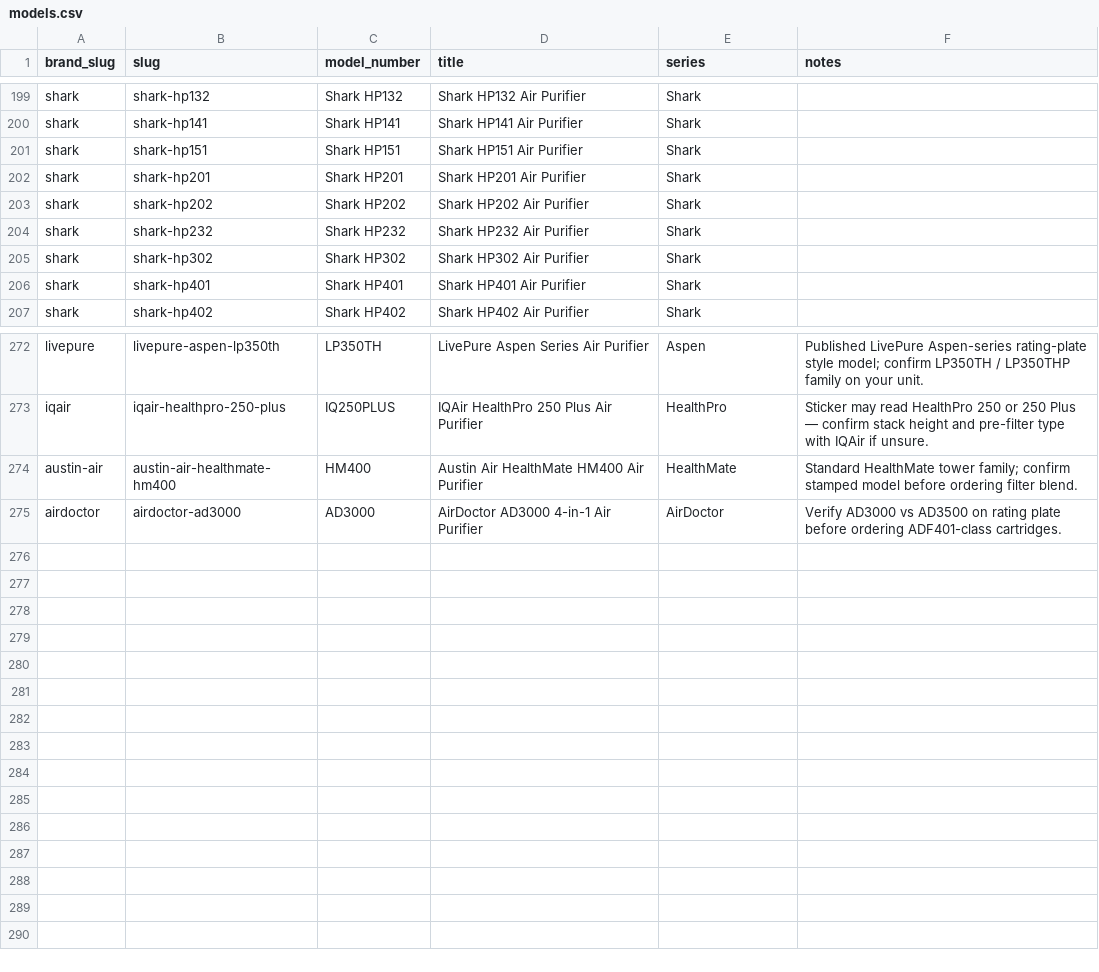
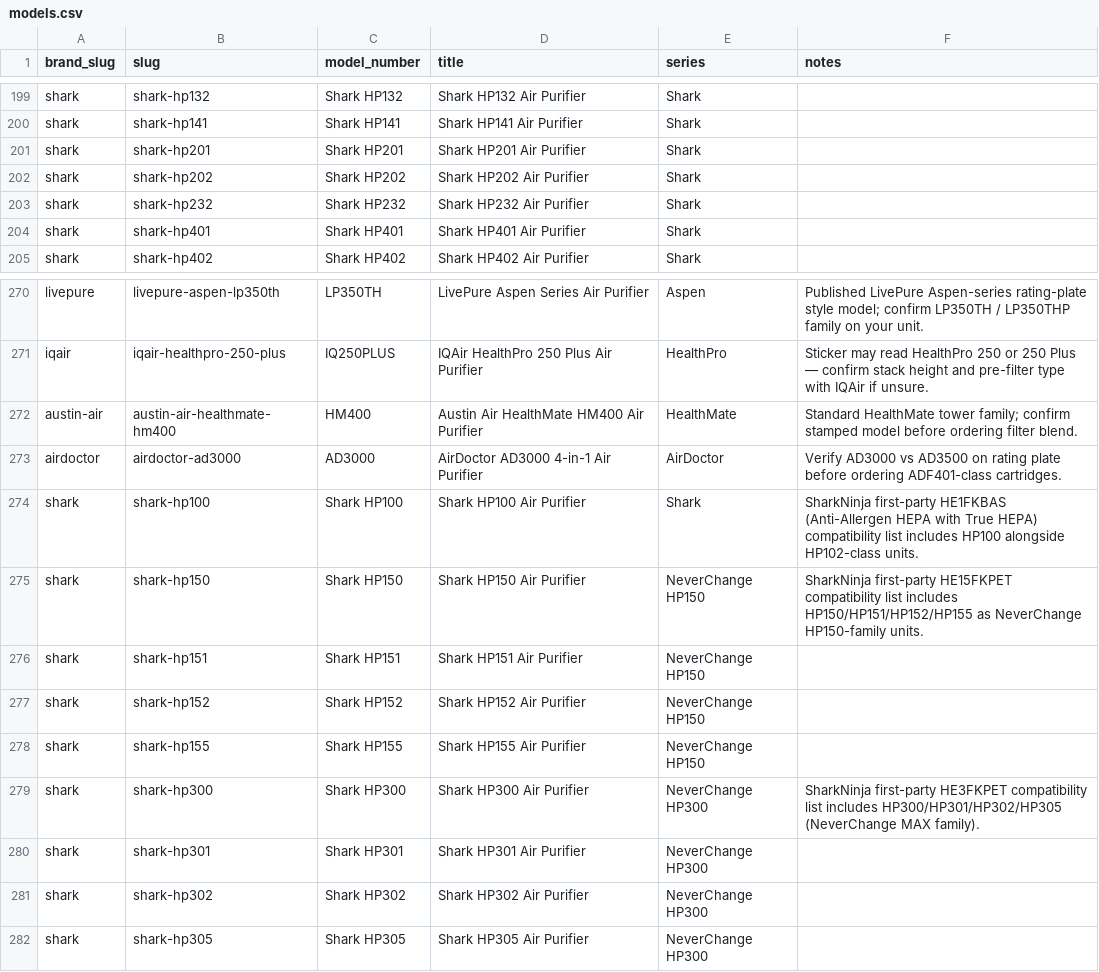
Before and after one commit to BuckNorris0506/bucksites-tools, a CSV file: data/air-purifier/models.csv, drawn as a sheet; only a part is shown, gaps mark what is left out.

Commit message:
Add Shark NeverChange approved family batch

```diff
--- a/data/air-purifier/models.csv
+++ b/data/air-purifier/models.csv
@@ -200,3 +200,2 @@ shark,shark-hp132,Shark HP132,Shark HP132 Air Purifier,Shark,
 shark,shark-hp141,Shark HP141,Shark HP141 Air Purifier,Shark,
-shark,shark-hp151,Shark HP151,Shark HP151 Air Purifier,Shark,
 shark,shark-hp201,Shark HP201,Shark HP201 Air Purifier,Shark,
@@ -204,3 +203,2 @@ shark,shark-hp202,Shark HP202,Shark HP202 Air Purifier,Shark,
 shark,shark-hp232,Shark HP232,Shark HP232 Air Purifier,Shark,
-shark,shark-hp302,Shark HP302,Shark HP302 Air Purifier,Shark,
 shark,shark-hp401,Shark HP401,Shark HP401 Air Purifier,Shark,
@@ -275 +273,10 @@ austin-air,austin-air-healthmate-hm400,HM400,Austin Air HealthMate HM400 Air Pur
 airdoctor,airdoctor-ad3000,AD3000,AirDoctor AD3000 4-in-1 Air Purifier,AirDoctor,Verify AD3000 vs AD3500 on rating plate before ordering ADF401-class cartridges.
+shark,shark-hp100,Shark HP100,Shark HP100 Air Purifier,Shark,SharkNinja first-party HE1FKBAS (Anti-Allergen HEPA with True HEPA) compatibility list includes HP100 alongside HP102-class units.
+shark,shark-hp150,Shark HP150,Shark HP150 Air Purifier,NeverChange HP150,SharkNinja first-party HE15FKPET compatibility list includes HP150/HP151/HP152/HP155 as NeverChange HP150-family units.
+shark,shark-hp151,Shark HP151,Shark HP151 Air Purifier,NeverChange HP150,
+shark,shark-hp152,Shark HP152,Shark HP152 Air Purifier,NeverChange HP150,
+shark,shark-hp155,Shark HP155,Shark HP155 Air Purifier,NeverChange HP150,
+shark,shark-hp300,Shark HP300,Shark HP300 Air Purifier,NeverChange HP300,SharkNinja first-party HE3FKPET compatibility list includes HP300/HP301/HP302/HP305 (NeverChange MAX family).
+shark,shark-hp301,Shark HP301,Shark HP301 Air Purifier,NeverChange HP300,
+shark,shark-hp302,Shark HP302,Shark HP302 Air Purifier,NeverChange HP300,
+shark,shark-hp305,Shark HP305,Shark HP305 Air Purifier,NeverChange HP300,
```
Also changed, not shown: data/air-purifier/compatibility_mappings.csv, data/air-purifier/filter_aliases.csv, 2 other files.
